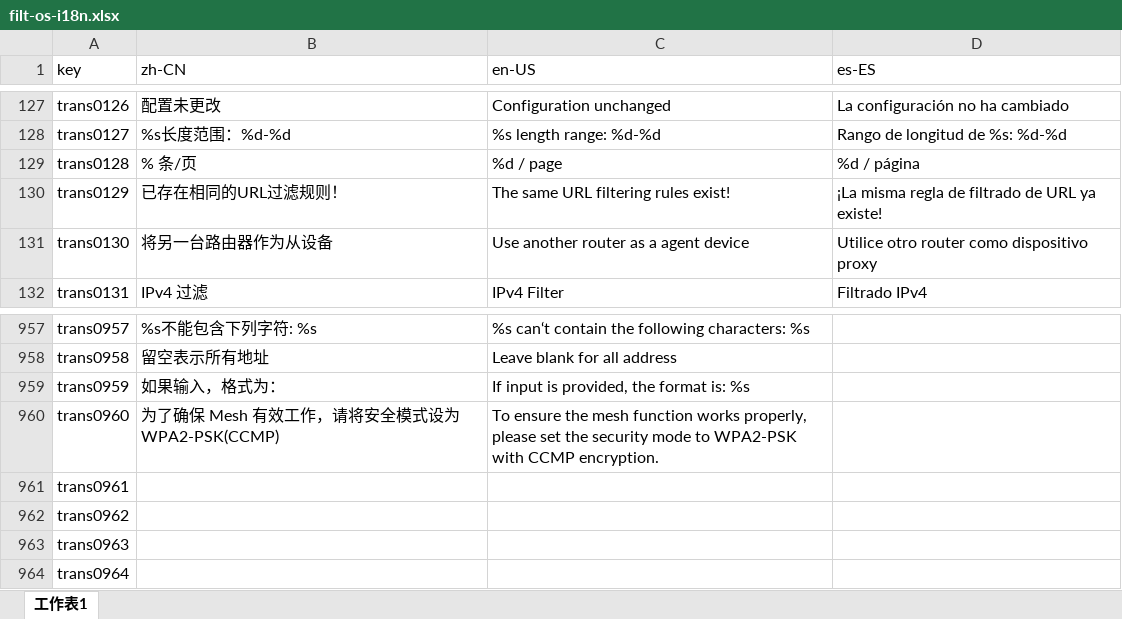
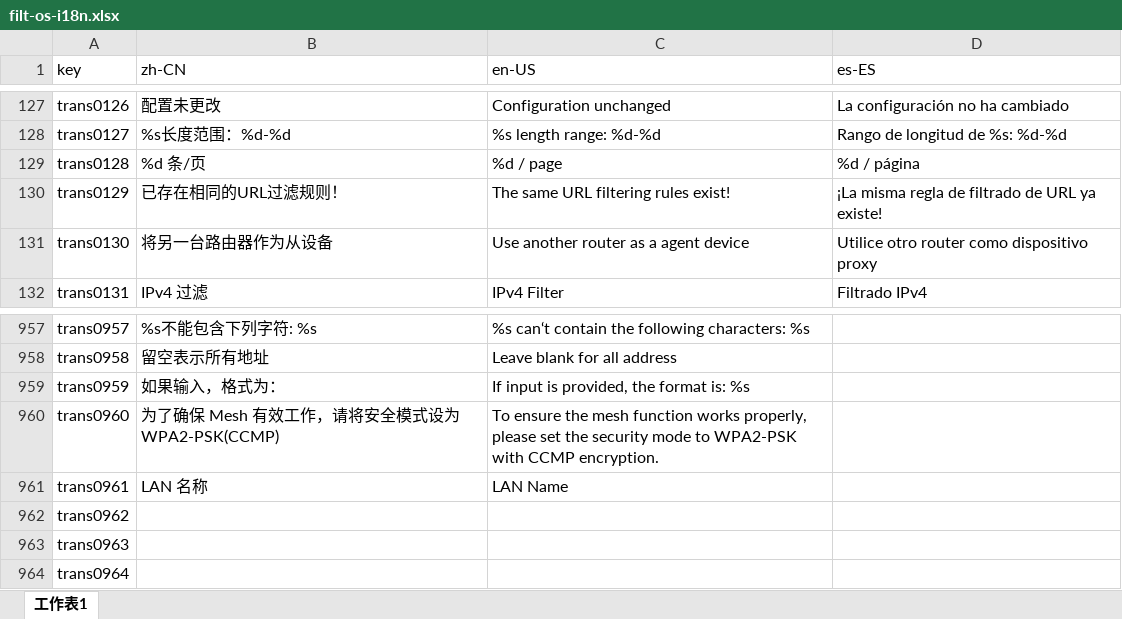
Before and after one commit to ytppp/fhtek-docs, an Excel workbook: filt-os-i18n.xlsx, sheet 工作表1, drawn as a sheet; only a part is shown, gaps mark what is left out; values as stored, in another font and other column widths than the file's, no borders; the diff names each change by its address in the sheet, - before the commit and + after, or states it on an @@ line.

```diff
--- a/filt-os-i18n.xlsx (sheet 工作表1)
+++ b/filt-os-i18n.xlsx (sheet 工作表1)
-B129 (zh-CN): % 条/页
+B129 (zh-CN): %d 条/页
-B961 (zh-CN): (empty)
+B961 (zh-CN): LAN 名称
-C961 (en-US): (empty)
+C961 (en-US): LAN Name
```
Also changed, not shown: 2 other files.
